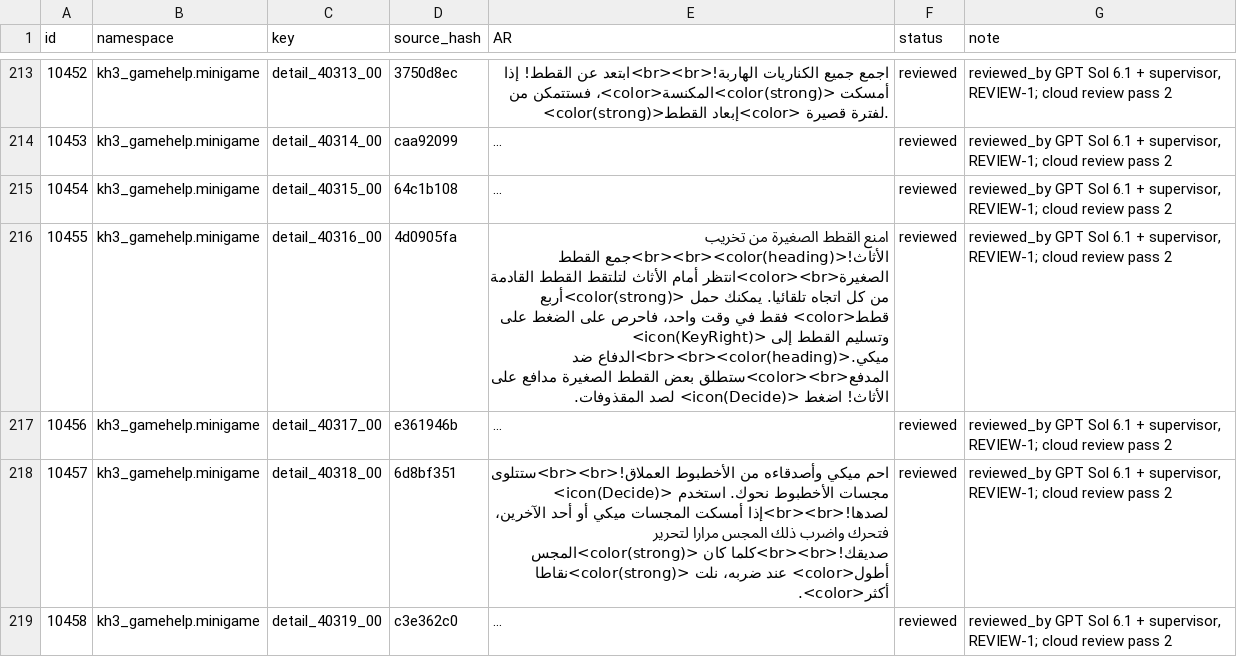
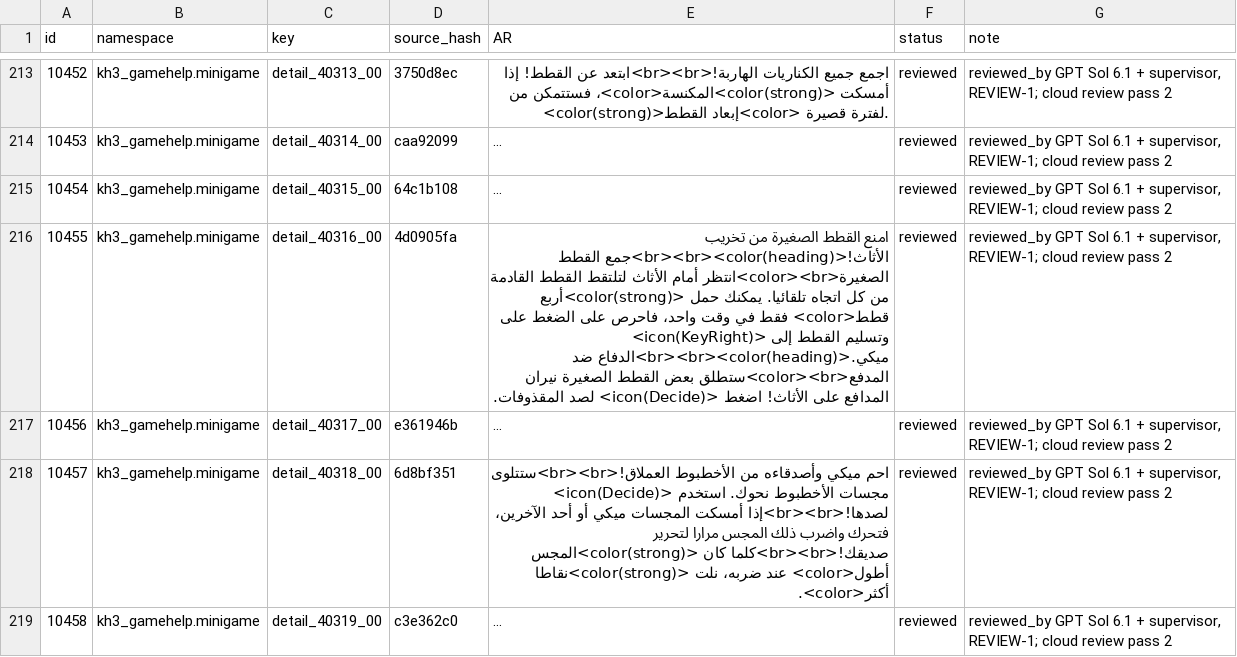
Before and after one commit to exelight7/KH3RM_AR, a TSV file: translation/ar/tutorials/kh3_gamehelp.tsv, drawn as a sheet; only a part is shown, gaps mark what is left out; long unchanged cells end in …; the diff covers the shown part only; the diff names each change by its address in the sheet, - before the commit and + after, or states it on an @@ line.

```diff
--- a/translation/ar/tutorials/kh3_gamehelp.tsv
+++ b/translation/ar/tutorials/kh3_gamehelp.tsv
-E216 (AR): …القطط الصغيرة مدافع على الأثاث!…
+E216 (AR): …القطط الصغيرة نيران المدافع على الأثاث!…
```
Also changed, not shown: 4 edited cells elsewhere in this file, translation/ar/dialogue/kh3_fieldvoice_fz.tsv, translation/ar/dialogue/kh3_fieldvoice_town_ca.tsv, 15 other files.
